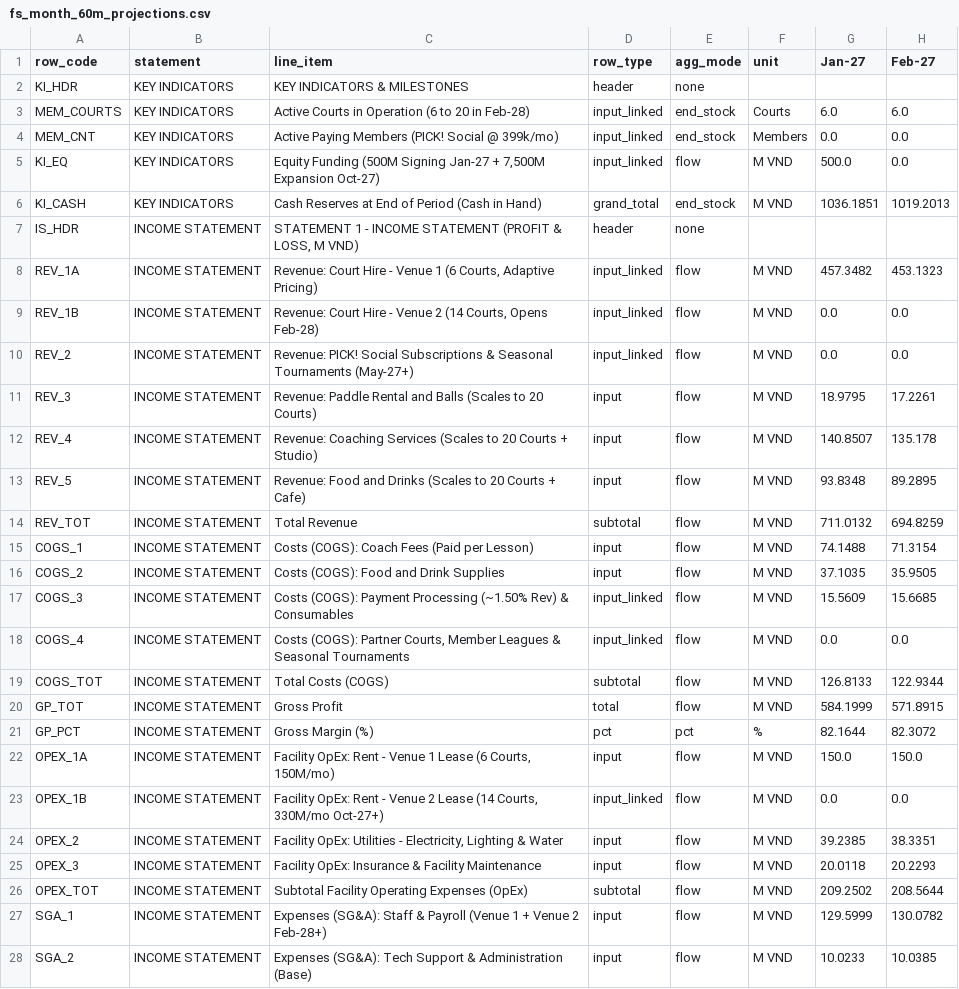
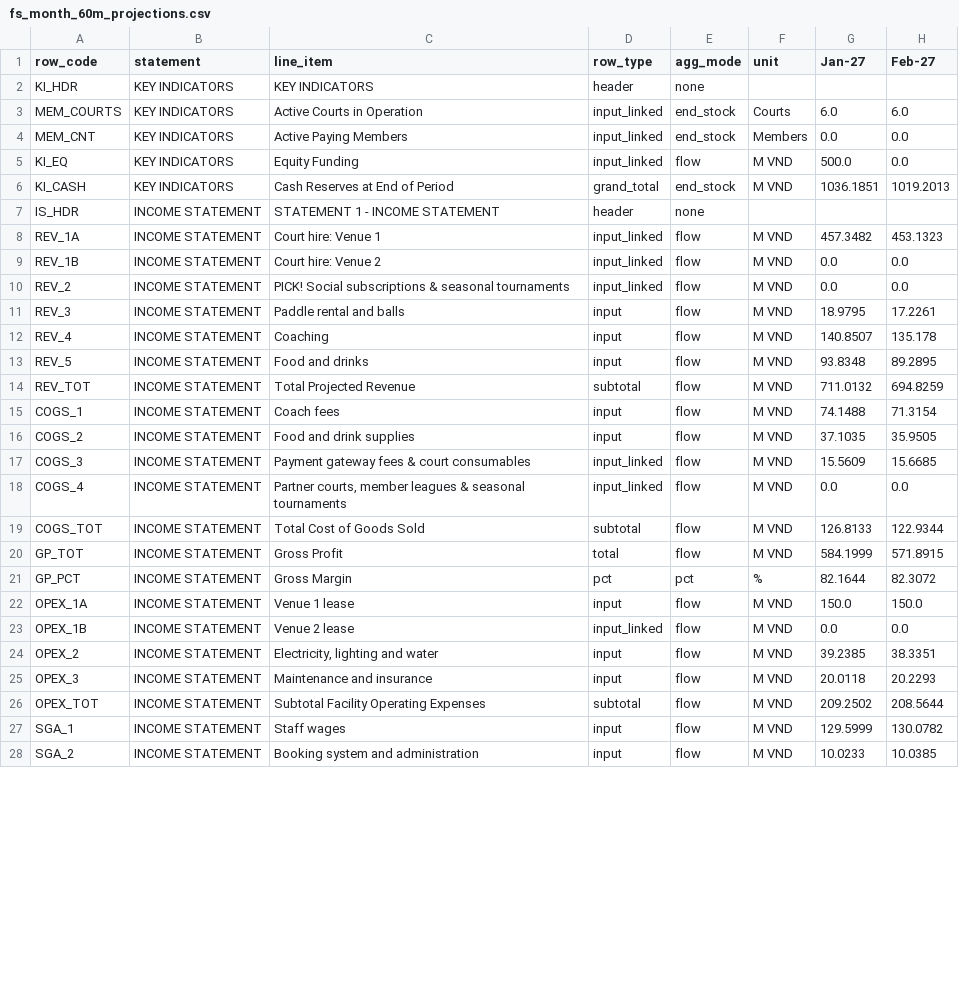
Before and after one commit to 53gf4u1t/VietnamCommerceCaseCompetition2026, a CSV file: FinancialModel/outputs/fs_month_60m_projections.csv, drawn as a sheet; only a part is shown; the diff covers the shown part only; the diff names each change by its address in the sheet, - before the commit and + after, or states it on an @@ line.

```diff
--- a/FinancialModel/outputs/fs_month_60m_projections.csv
+++ b/FinancialModel/outputs/fs_month_60m_projections.csv
-C2 (line_item): KEY INDICATORS & MILESTONES
+C2 (line_item): KEY INDICATORS
-C3 (line_item): Active Courts in Operation (6 to 20 in Feb-28)
+C3 (line_item): Active Courts in Operation
-C4 (line_item): Active Paying Members (PICK! Social @ 399k/mo)
+C4 (line_item): Active Paying Members
-C5 (line_item): Equity Funding (500M Signing Jan-27 + 7,500M Expansion Oct-27)
+C5 (line_item): Equity Funding
-C6 (line_item): Cash Reserves at End of Period (Cash in Hand)
+C6 (line_item): Cash Reserves at End of Period
-C7 (line_item): STATEMENT 1 - INCOME STATEMENT (PROFIT & LOSS, M VND)
+C7 (line_item): STATEMENT 1 - INCOME STATEMENT
-C8 (line_item): Revenue: Court Hire - Venue 1 (6 Courts, Adaptive Pricing)
+C8 (line_item): Court hire: Venue 1
-C9 (line_item): Revenue: Court Hire - Venue 2 (14 Courts, Opens Feb-28)
+C9 (line_item): Court hire: Venue 2
-C10 (line_item): Revenue: PICK! Social Subscriptions & Seasonal Tournaments (May-27+)
+C10 (line_item): PICK! Social subscriptions & seasonal tournaments
-C11 (line_item): Revenue: Paddle Rental and Balls (Scales to 20 Courts)
+C11 (line_item): Paddle rental and balls
-C12 (line_item): Revenue: Coaching Services (Scales to 20 Courts + Studio)
+C12 (line_item): Coaching
-C13 (line_item): Revenue: Food and Drinks (Scales to 20 Courts + Cafe)
+C13 (line_item): Food and drinks
-C14 (line_item): Total Revenue
+C14 (line_item): Total Projected Revenue
-C15 (line_item): Costs (COGS): Coach Fees (Paid per Lesson)
+C15 (line_item): Coach fees
-C16 (line_item): Costs (COGS): Food and Drink Supplies
+C16 (line_item): Food and drink supplies
-C17 (line_item): Costs (COGS): Payment Processing (~1.50% Rev) & Consumables
+C17 (line_item): Payment gateway fees & court consumables
-C18 (line_item): Costs (COGS): Partner Courts, Member Leagues & Seasonal Tournaments
+C18 (line_item): Partner courts, member leagues & seasonal tournaments
-C19 (line_item): Total Costs (COGS)
+C19 (line_item): Total Cost of Goods Sold
-C21 (line_item): Gross Margin (%)
+C21 (line_item): Gross Margin
-C22 (line_item): Facility OpEx: Rent - Venue 1 Lease (6 Courts, 150M/mo)
+C22 (line_item): Venue 1 lease
-C23 (line_item): Facility OpEx: Rent - Venue 2 Lease (14 Courts, 330M/mo Oct-27+)
+C23 (line_item): Venue 2 lease
-C24 (line_item): Facility OpEx: Utilities - Electricity, Lighting & Water
+C24 (line_item): Electricity, lighting and water
-C25 (line_item): Facility OpEx: Insurance & Facility Maintenance
+C25 (line_item): Maintenance and insurance
-C26 (line_item): Subtotal Facility Operating Expenses (OpEx)
+C26 (line_item): Subtotal Facility Operating Expenses
-C27 (line_item): Expenses (SG&A): Staff & Payroll (Venue 1 + Venue 2 Feb-28+)
+C27 (line_item): Staff wages
-C28 (line_item): Expenses (SG&A): Tech Support & Administration (Base)
+C28 (line_item): Booking system and administration
```
Also changed, not shown: 44 edited cells elsewhere in this file, FinancialModel/outputs/fs_annual_5y_projections.csv, FinancialModel/outputs/revenue_cogs_opex_sga_breakdown.csv, 10 other files.
